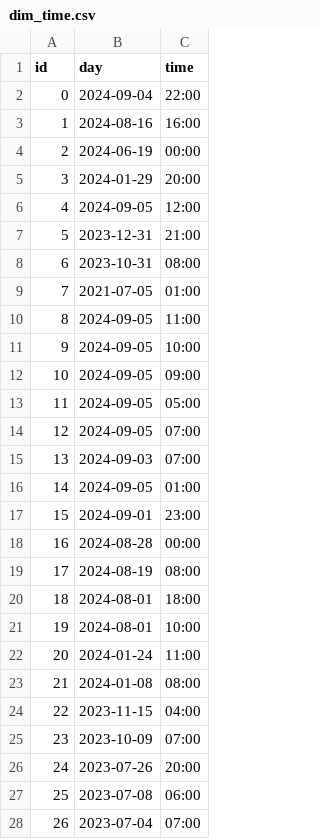
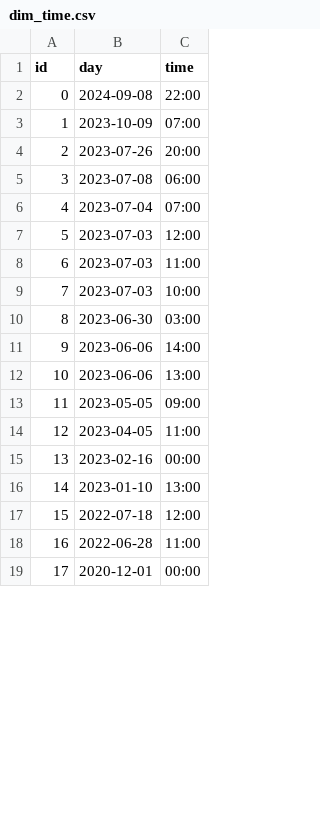
Before and after one commit to aceforvald/pollution_solution, a CSV file: enni/data/relations/dim_time.csv, drawn as a sheet; only a part is shown; the shorter side is filled out with more unchanged rows; removed rows and columns are numbered as before the commit, all else as after; the diff covers the shown part only; the diff names each change by its address in the sheet, - before the commit and + after, or states it on an @@ line.

```diff
--- a/enni/data/relations/dim_time.csv
+++ b/enni/data/relations/dim_time.csv
-B2 (day): 2024-09-04
+B2 (day): 2024-09-08
@@ row 3 moved to row 25: 23 @@
@@ row 4 moved to row 26: 24 @@
@@ row 5 moved to row 27: 25 @@
-row 6: 4 | 2024-09-05 | 12:00
@@ row 7 moved to row 29: 27 @@
@@ row 8 moved to row 30: 28 @@
@@ row 9 moved to row 31: 29 @@
-row 10: 8 | 2024-09-05 | 11:00
-row 11: 9 | 2024-09-05 | 10:00
-row 12: 10 | 2024-09-05 | 09:00
-row 13: 11 | 2024-09-05 | 05:00
-row 14: 12 | 2024-09-05 | 07:00
-row 15: 13 | 2024-09-03 | 07:00
-row 16: 14 | 2024-09-05 | 01:00
-row 17: 15 | 2024-09-01 | 23:00
-row 18: 16 | 2024-08-28 | 00:00
-row 19: 17 | 2024-08-19 | 08:00
-row 20: 18 | 2024-08-01 | 18:00
-row 21: 19 | 2024-08-01 | 10:00
-row 22: 20 | 2024-01-24 | 11:00
-row 23: 21 | 2024-01-08 | 08:00
-row 24: 22 | 2023-11-15 | 04:00
@@ column A (id) renumbered between rows 3 and 38 @@
```
Also changed, not shown: 5 added rows, 8 removed rows, 2 moved rows and 4 edited cells elsewhere in this file, enni/data/relations/dim_country.csv, enni/data/relations/dim_location.csv, 3 other files.
